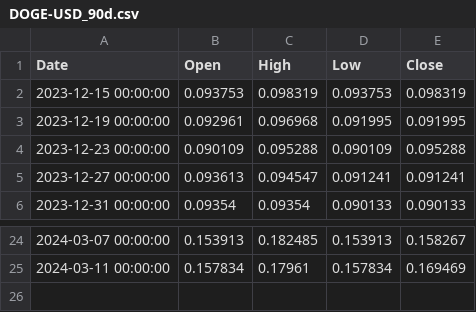
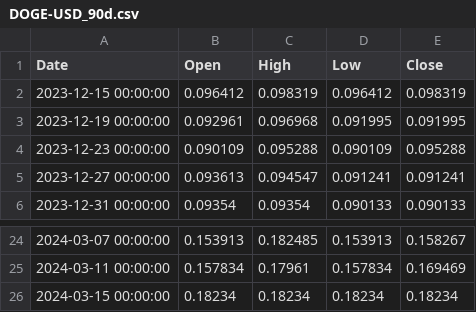
Before and after one commit to LSP20xx/wallet-backend, a CSV file: data/DOGE-USD_90d.csv, drawn as a sheet; only a part is shown, gaps mark what is left out.

```diff
--- a/data/DOGE-USD_90d.csv
+++ b/data/DOGE-USD_90d.csv
@@ -1,3 +1,3 @@
 Date,Open,High,Low,Close
-2023-12-15 00:00:00,0.093753,0.098319,0.093753,0.098319
+2023-12-15 00:00:00,0.096412,0.098319,0.096412,0.098319
 2023-12-19 00:00:00,0.092961,0.096968,0.091995,0.091995
@@ -25 +25,2 @@ Date,Open,High,Low,Close
 2024-03-11 00:00:00,0.157834,0.17961,0.157834,0.169469
+2024-03-15 00:00:00,0.18234,0.18234,0.18234,0.18234
```
Also changed, not shown: data/BTC-USD_90d.csv, data/DOGE-USD_1d.csv, 15 other files.
